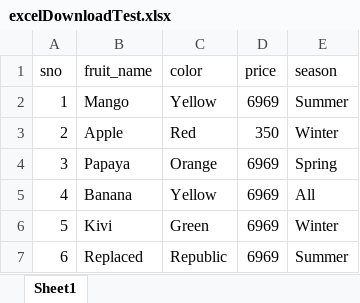
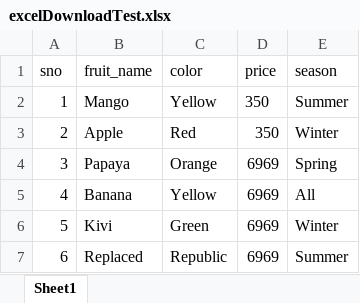
Before and after one commit to RogerThatTan/Playwright-JS, an Excel workbook: ExcelJSUtil/Data/excelDownloadTest.xlsx, sheet Sheet1, drawn as a sheet; values as stored, in another font and other column widths than the file's, no borders; the diff names each change by its address in the sheet, - before the commit and + after, or states it on an @@ line.

Commit message:
M13V6-ExcelJS-E2E Done

```diff
--- a/ExcelJSUtil/Data/excelDownloadTest.xlsx (sheet Sheet1)
+++ b/ExcelJSUtil/Data/excelDownloadTest.xlsx (sheet Sheet1)
-D2 (price): 6969
+D2 (price): 350
```
Also changed, not shown: 1 other file.
